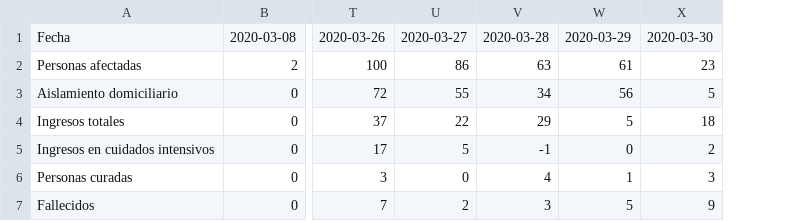
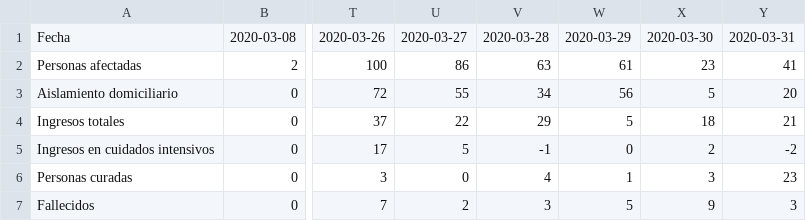
Before and after one commit to edumardo/covid19-carm, a CSV file: dataset/generated/DFcasosDiarios.csv, drawn as a sheet; only a part is shown, gaps mark what is left out; the diff names each change by its address in the sheet, - before the commit and + after, or states it on an @@ line.

Commit message:
generated data 31/03

```diff
--- a/dataset/generated/DFcasosDiarios.csv
+++ b/dataset/generated/DFcasosDiarios.csv
+column Y, rows 1-7: 2020-03-31 | 41 | 20 | 21 | -2 | 23 | 3
```
Also changed, not shown: dataset/generated/DFtestRealizados.csv.
